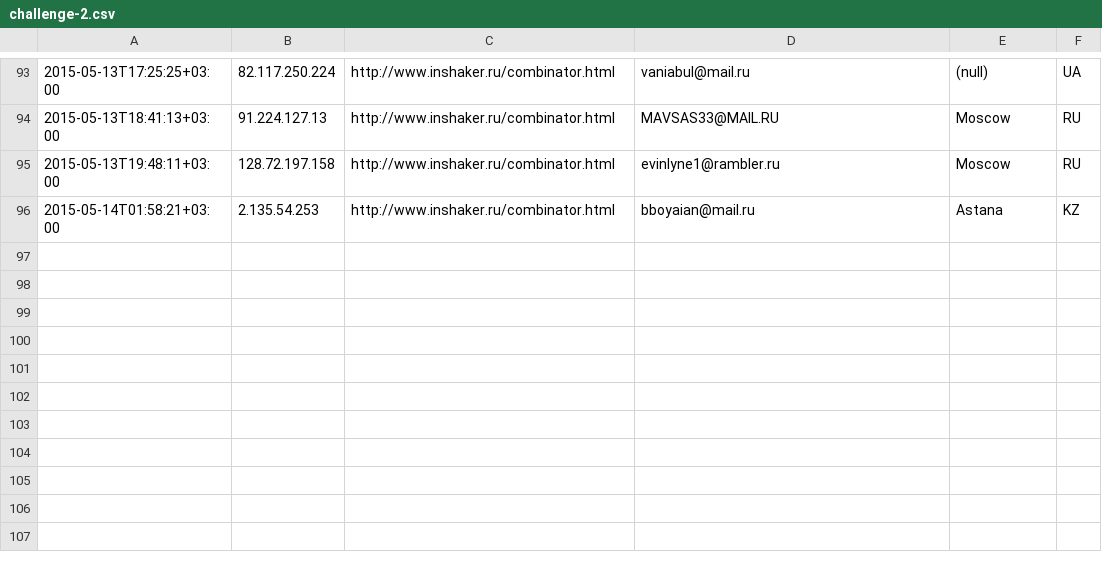
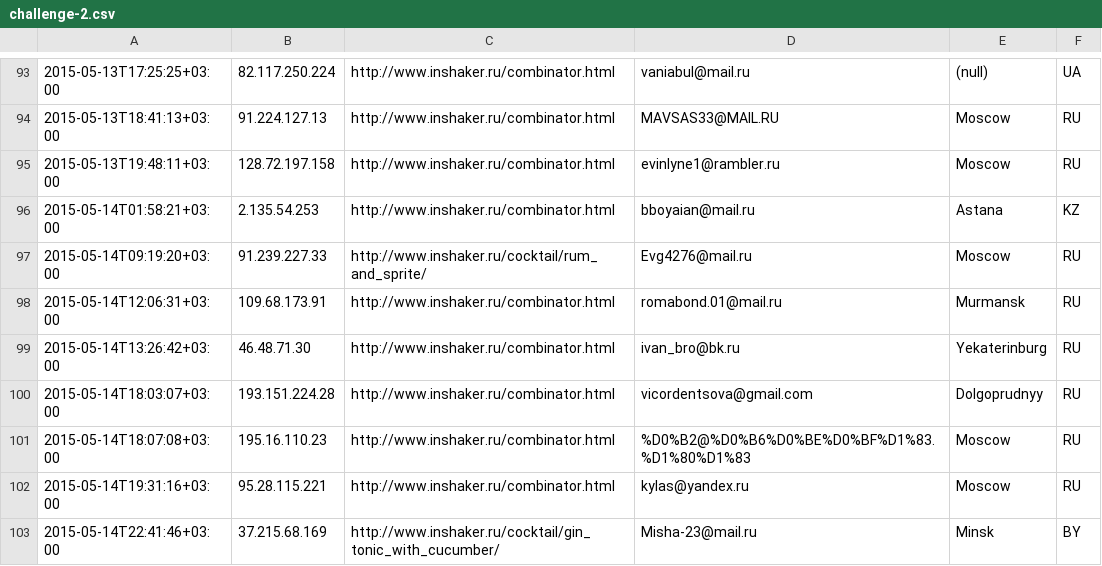
Before and after one commit to peter-leonov/inshaker, a CSV file: htdocs/_/events/challenge-2.csv, drawn as a sheet; only a part is shown, gaps mark what is left out.

Commit message:
auto-backup

```diff
--- a/htdocs/_/events/challenge-2.csv
+++ b/htdocs/_/events/challenge-2.csv
@@ -96 +96,8 @@
 "2015-05-14T01:58:21+03:00","2.135.54.253","http://www.inshaker.ru/combinator.html",bboyaian@mail.ru,Astana,KZ
+"2015-05-14T09:19:20+03:00","91.239.227.33","http://www.inshaker.ru/cocktail/rum_and_sprite/",Evg4276@mail.ru,Moscow,RU
+"2015-05-14T12:06:31+03:00","109.68.173.91","http://www.inshaker.ru/combinator.html",romabond.01@mail.ru,Murmansk,RU
+"2015-05-14T13:26:42+03:00","46.48.71.30","http://www.inshaker.ru/combinator.html",ivan_bro@bk.ru,Yekaterinburg,RU
+"2015-05-14T18:03:07+03:00","193.151.224.28","http://www.inshaker.ru/combinator.html",vicordentsova@gmail.com,Dolgoprudnyy,RU
+"2015-05-14T18:07:08+03:00","195.16.110.23","http://www.inshaker.ru/combinator.html",%D0%B2@%D0%B6%D0%BE%D0%BF%D1%83.%D1%80%D1%83,Moscow,RU
+"2015-05-14T19:31:16+03:00","95.28.115.221","http://www.inshaker.ru/combinator.html",kylas@yandex.ru,Moscow,RU
+"2015-05-14T22:41:46+03:00","37.215.68.169","http://www.inshaker.ru/cocktail/gin_tonic_with_cucumber/",Misha-23@mail.ru,Minsk,BY
```
